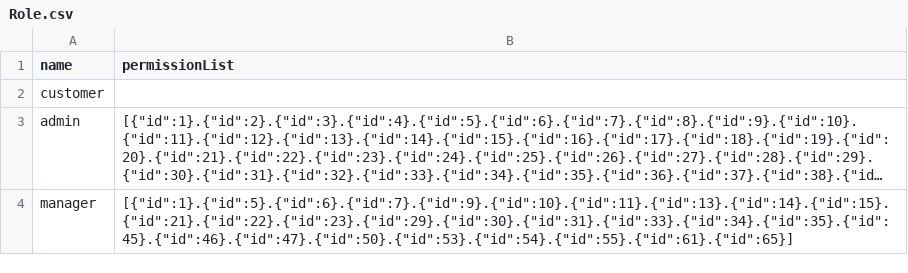
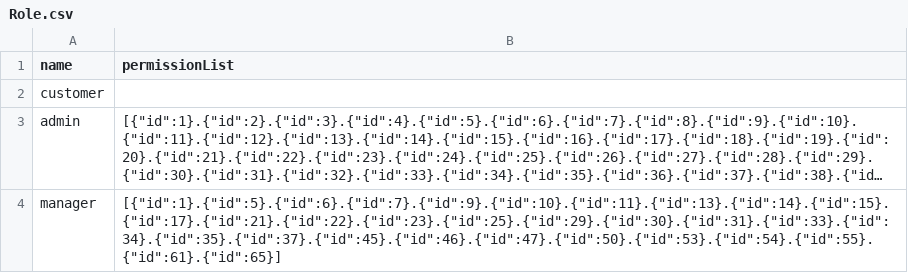
Before and after one commit to 1tu/RShop, a CSV file: seeder/csv4seed/Role.csv (was server/seed/Role.csv), drawn as a sheet; long unchanged cells end in …; the diff names each change by its address in the sheet, - before the commit and + after, or states it on an @@ line.

Commit message:
- separate seeder - prepare api

```diff
--- a/server/seed/Role.csv
+++ b/seeder/csv4seed/Role.csv
-B4 (permissionList): [{"id":1}.{"id":5}.{"id":6}.{"id":7}.{"id":9}.{"id":10}.{"id":11}.{"id":13}.{"id":14}.{"id":15}.{"id":21}.{"id":22}.{"id":23}.{"id":29}.{"id":30}.{"id":31}.{"id":33}.{"id":34}.{"id":35}.{"id":45}.{"id":46}.{"id":47}.{"id":50}.{"id":53}.{"id":54}.{"id":55}.{"id":61}.{"id":65}]
+B4 (permissionList): [{"id":1}.{"id":5}.{"id":6}.{"id":7}.{"id":9}.{"id":10}.{"id":11}.{"id":13}.{"id":14}.{"id":15}.{"id":17}.{"id":21}.{"id":22}.{"id":23}.{"id":25}.{"id":29}.{"id":30}.{"id":31}.{"id":33}.{"id":34}.{"id":35}.{"id":37}.{"id":45}.{"id":46}.{"id":47}.{"id":50}.{"id":53}.{"id":54}.{"id":55}.{"id":61}.{"id":65}]
```
Also changed, not shown: 59 other files.
